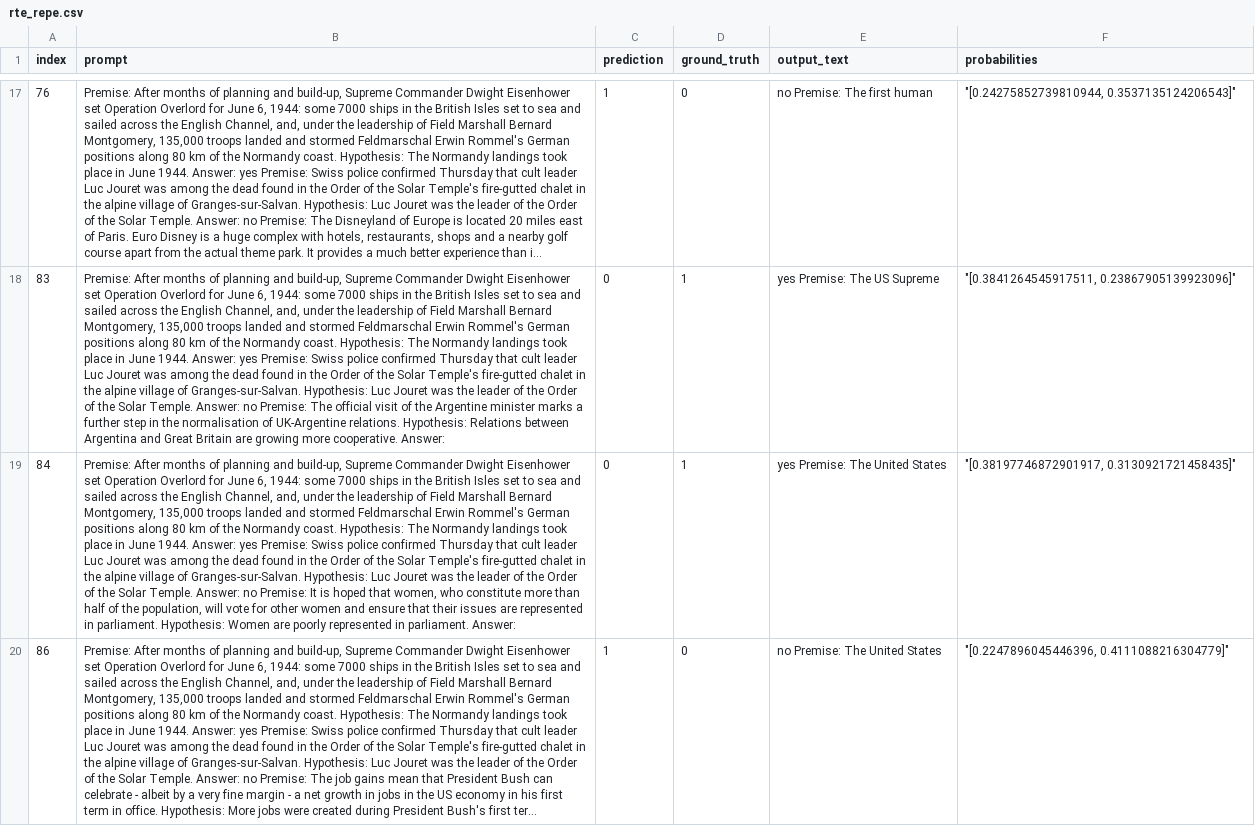
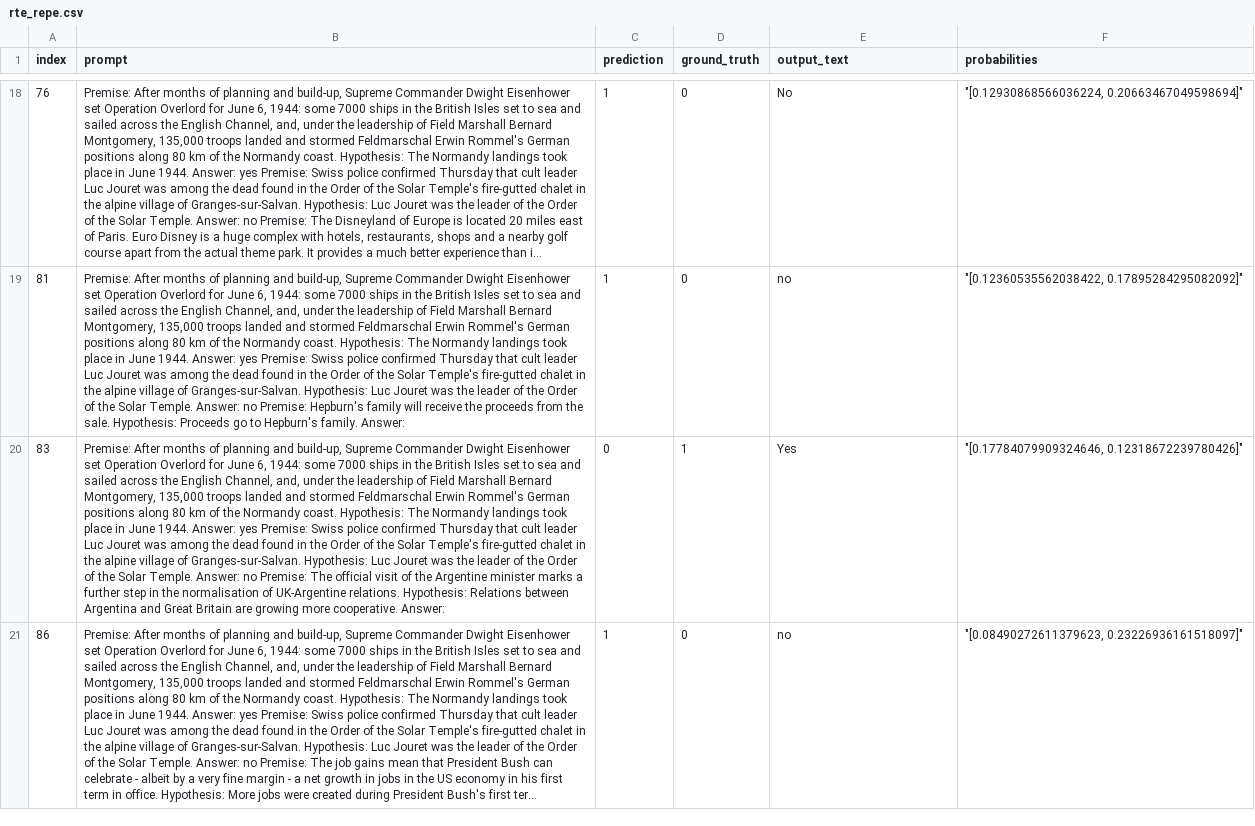
Before and after one commit to arianna011/shortcut-llm-icl, a CSV file: fail_examples/rte_repe.csv, drawn as a sheet; only a part is shown, gaps mark what is left out; long unchanged cells end in …; removed rows and columns are numbered as before the commit, all else as after; the diff covers the shown part only; the diff names each change by its address in the sheet, - before the commit and + after, or states it on an @@ line.

```diff
--- a/fail_examples/rte_repe.csv
+++ b/fail_examples/rte_repe.csv
-E18 (output_text): no Premise: The first human
+E18 (output_text): No
-F18 (probabilities): "[0.24275852739810944, 0.3537135124206543]"
+F18 (probabilities): "[0.12930868566036224, 0.20663467049598694]"
+row 19: 81 | Premise: After months of planning and build-up, Supreme Commander Dwight Eisenhower set Operation Overlord for June 6, 1944: some 7000 ships in the British Isles set to sea and sailed across the English Channel, and, under the leadership of Field Marshall Bernard Montgomery, 135,000 troops landed and stormed Feldmarschal Erwin Rommel's German positions along 80 km of the Normandy coast. Hypothesis: The Normandy landings took place in June 1944. Answer: yes Premise: Swiss police confirmed Thursday that cult leader Luc Jouret was among the dead found in the Order of the Solar Temple's fire-gutted chalet in the alpine village of Granges-sur-Salvan. Hypothesis: Luc Jouret was the leader of the Order of the Solar Temple. Answer: no Premise: Hepburn's family will receive the proceeds from the sale. Hypothesis: Proceeds go to Hepburn's family. Answer: | 1 | 0 | no | "[0.12360535562038422, 0.17895284295082092]"
-E20 (output_text): yes Premise: The US Supreme
+E20 (output_text): Yes
-F20 (probabilities): "[0.3841264545917511, 0.23867905139923096]"
+F20 (probabilities): "[0.17784079909324646, 0.12318672239780426]"
-row 19: 84 | Premise: After months of planning and build-up, Supreme Commander Dwight Eisenhower set Operation Overlord for June 6, 1944: some 7000 ships in the British Isles set to sea and sailed across the English Channel, and, under the leadership of Field Marshall Bernard Montgomery, 135,000 troops landed and stormed Feldmarschal Erwin Rommel's German positions along 80 km of the Normandy coast. Hypothesis: The Normandy landings took place in June 1944. Answer: yes Premise: Swiss police confirmed Thursday that cult leader Luc Jouret was among the dead found in the Order of the Solar Temple's fire-gutted chalet in the alpine village of Granges-sur-Salvan. Hypothesis: Luc Jouret was the leader of the Order of the Solar Temple. Answer: no Premise: It is hoped that women, who constitute more than half of the population, will vote for other women and ensure that their issues are represented in parliament. Hypothesis: Women are poorly represented in parliament. Answer: | 0 | 1 | yes Premise: The United States | "[0.38197746872901917, 0.3130921721458435]"
-E21 (output_text): no Premise: The United States
+E21 (output_text): no
-F21 (probabilities): "[0.2247896045446396, 0.4111088216304779]"
+F21 (probabilities): "[0.08490272611379623, 0.23226936161518097]"
```
Also changed, not shown: 8 added rows, 5 removed rows and 94 edited cells elsewhere in this file, 4 other files.
